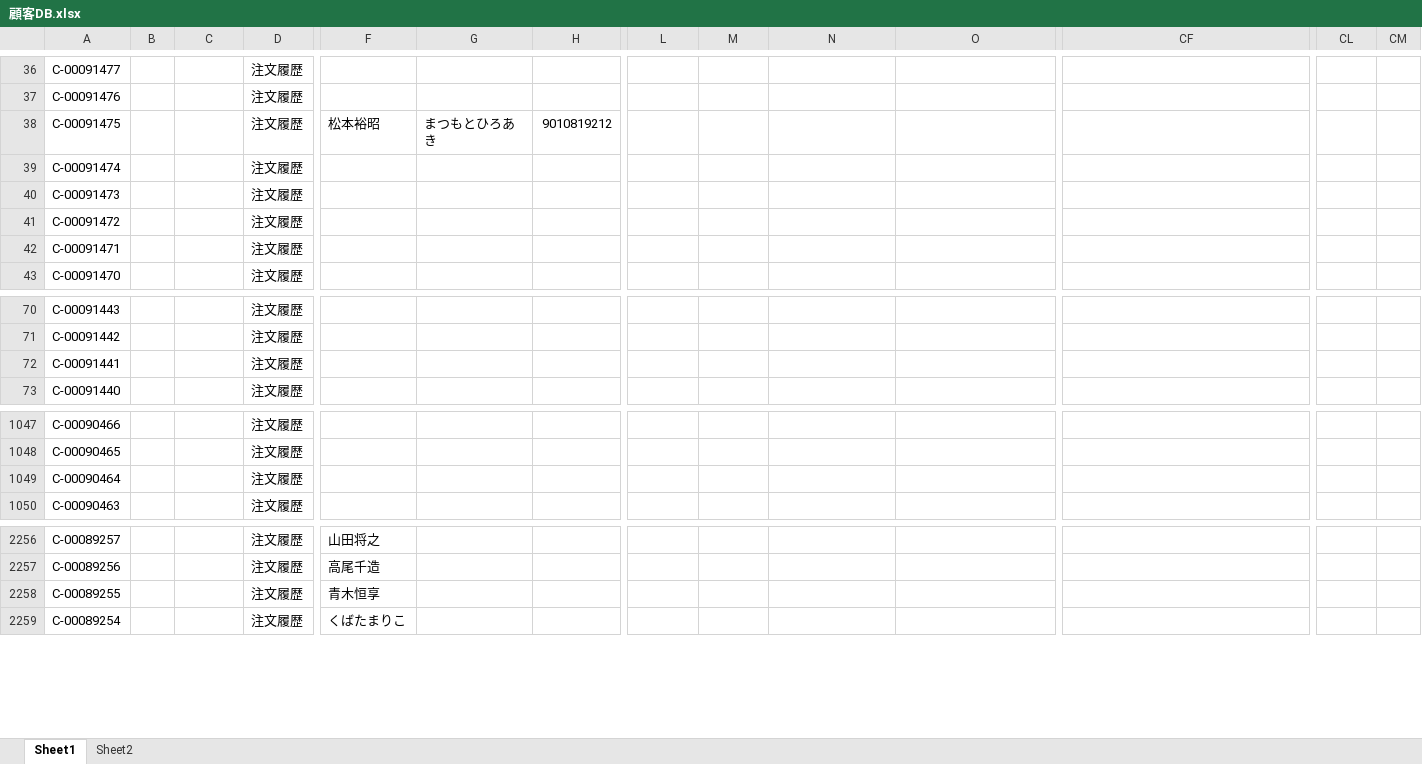
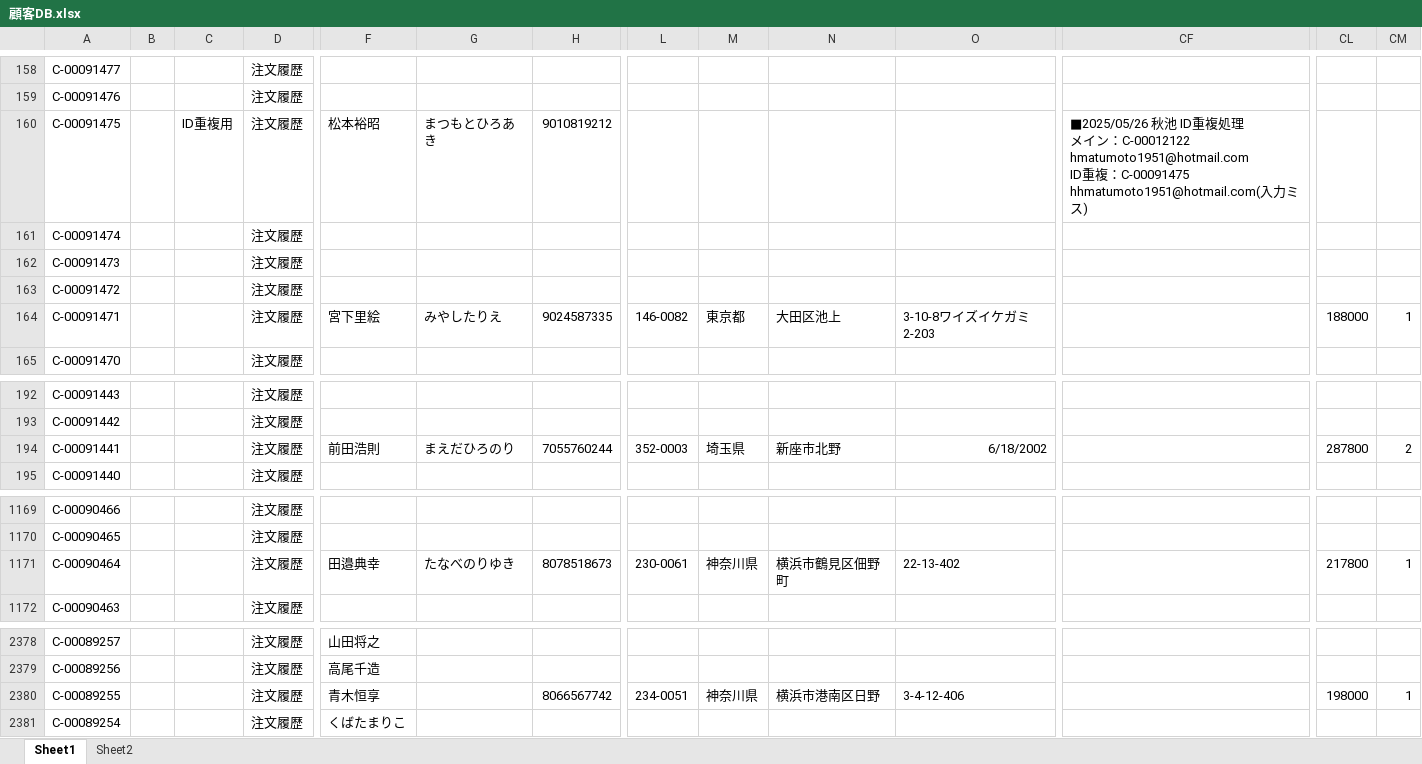
Before and after one commit to resazm/RES, an Excel workbook: 顧客DB.xlsx, sheet Sheet1, drawn as a sheet; only a part is shown, gaps mark what is left out; values as stored, in another font and other column widths than the file's, no borders; addresses are those after the commit; ↵ is a line break in a cell; the diff covers the shown part only; the diff names each change by its address in the sheet, - before the commit and + after, or states it on an @@ line.

```diff
--- a/顧客DB.xlsx (sheet Sheet1)
+++ b/顧客DB.xlsx (sheet Sheet1)
-C160: (empty)
+C160: ID重複用
-CF160: (empty)
+CF160: ■2025/05/26 秋池 ID重複処理 ↵ メイン：C-00012122 hmatumoto1951@hotmail.com ↵ ID重複：C-00091475 hhmatumoto1951@hotmail.com(入力ミス)
-F164: (empty)
+F164: 宮下里絵
-G164: (empty)
+G164: みやしたりえ
-H164: (empty)
+H164: 9024587335
-L164: (empty)
+L164: 146-0082
-M164: (empty)
+M164: 東京都
-N164: (empty)
+N164: 大田区池上
-O164: (empty)
+O164: 3-10-8ワイズイケガミ2-203
-CL164: (empty)
+CL164: 188000
-CM164: (empty)
+CM164: 1
-F194: (empty)
+F194: 前田浩則
-G194: (empty)
+G194: まえだひろのり
-H194: (empty)
+H194: 7055760244
-L194: (empty)
+L194: 352-0003
-M194: (empty)
+M194: 埼玉県
-N194: (empty)
+N194: 新座市北野
-O194: (empty)
+O194: 6/18/2002
-CL194: (empty)
+CL194: 287800
-CM194: (empty)
+CM194: 2
-F1171: (empty)
+F1171: 田邉典幸
-G1171: (empty)
+G1171: たなべのりゆき
-H1171: (empty)
+H1171: 8078518673
-L1171: (empty)
+L1171: 230-0061
-M1171: (empty)
+M1171: 神奈川県
-N1171: (empty)
+N1171: 横浜市鶴見区佃野町
-O1171: (empty)
+O1171: 22-13-402
-CL1171: (empty)
+CL1171: 217800
-CM1171: (empty)
+CM1171: 1
-H2380: (empty)
+H2380: 8066567742
-L2380: (empty)
+L2380: 234-0051
-M2380: (empty)
+M2380: 神奈川県
-N2380: (empty)
+N2380: 横浜市港南区日野
-O2380: (empty)
+O2380: 3-4-12-406
-CL2380: (empty)
+CL2380: 198000
-CM2380: (empty)
+CM2380: 1
```
Also changed, not shown: 122 added rows and 57 edited cells elsewhere in this sheet, ジオコーディング.xlsx, 1 other file.
